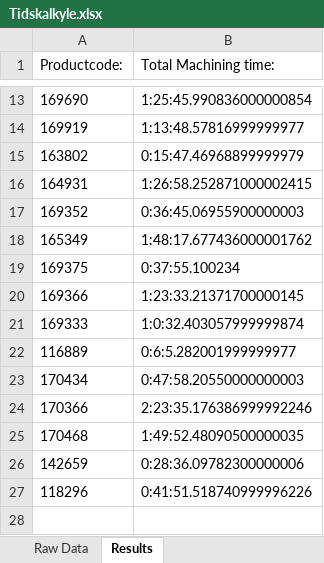
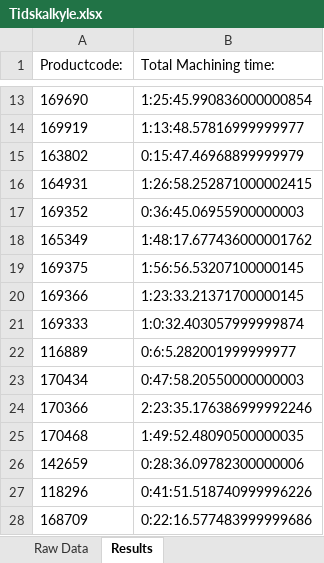
Before and after one commit to UniQueKakarot/Cuttingdata_kivy, an Excel workbook: moduler/toolmonitor_data/results/Tidskalkyle.xlsx, sheet Results, drawn as a sheet; only a part is shown, gaps mark what is left out; values as stored, in another font and other column widths than the file's, no borders; the diff names each change by its address in the sheet, - before the commit and + after, or states it on an @@ line.

```diff
--- a/moduler/toolmonitor_data/results/Tidskalkyle.xlsx (sheet Results)
+++ b/moduler/toolmonitor_data/results/Tidskalkyle.xlsx (sheet Results)
-B19 (Total Machining time:): 0:37:55.100234
+B19 (Total Machining time:): 1:56:56.53207100000145
+row 28: 168709 | 0:22:16.577483999999686
```
Also changed, not shown: sheet Raw Data, moduler/toolmonitor_data/results/RawDatabase.xlsx, 3 other files.
